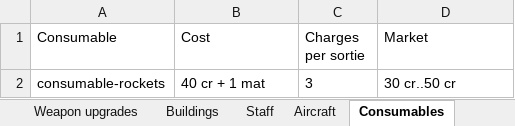
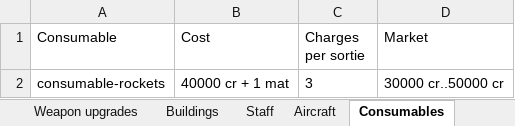
Before and after one commit to MaxVigil/Shmup, an Excel workbook: docs/ENTITIES.xlsx, sheet Consumables, drawn as a sheet; values as stored, in another font and other column widths than the file's, no borders; the diff names each change by its address in the sheet, - before the commit and + after, or states it on an @@ line.

```diff
--- a/docs/ENTITIES.xlsx (sheet Consumables)
+++ b/docs/ENTITIES.xlsx (sheet Consumables)
-B2 (Cost): 40 cr + 1 mat
+B2 (Cost): 40000 cr + 1 mat
-D2 (Market): 30 cr..50 cr
+D2 (Market): 30000 cr..50000 cr
```
Also changed, not shown: sheet Aircraft, sheet Staff, sheet Buildings, sheet Research, sheet Weapon upgrades, sheet Enemies, 3 more sheets, 11 other files.
